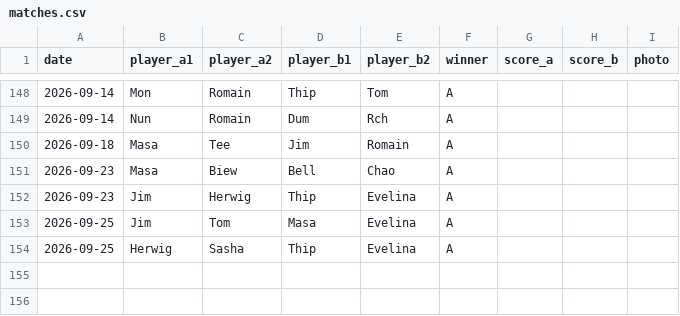
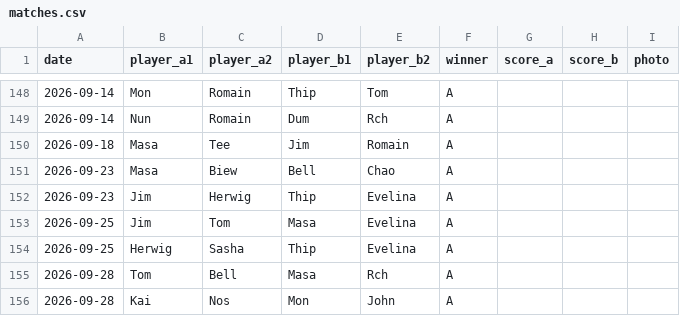
Before and after one commit to Jim2k-bdmtn/chalong_bdmtn, a CSV file: data/matches.csv, drawn as a sheet; only a part is shown, gaps mark what is left out.

```diff
--- a/data/matches.csv
+++ b/data/matches.csv
@@ -154 +154,3 @@ date,player_a1,player_a2,player_b1,player_b2,winner,score_a,score_b,photo
 2026-09-25,Herwig,Sasha,Thip,Evelina,A,,,
+2026-09-28,Tom,Bell,Masa,Rch,A,,,
+2026-09-28,Kai,Nos,Mon,John,A,,,
```
Also changed, not shown: 1 other file.
